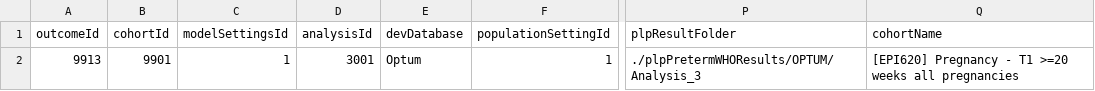
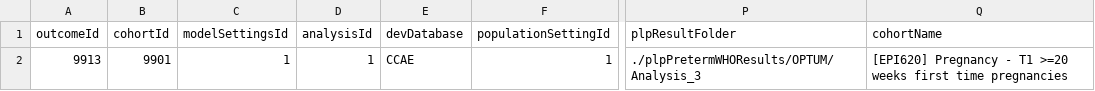
Before and after one commit to OHDSI/ShinyDeploy, a CSV file: pretermBirthPrediction/data/settings.csv, drawn as a sheet; only a part is shown, gaps mark what is left out; the diff names each change by its address in the sheet, - before the commit and + after, or states it on an @@ line.

Commit message:
updated pretermbirth shiny
- modified to first pregnancy model

```diff
--- a/pretermBirthPrediction/data/settings.csv
+++ b/pretermBirthPrediction/data/settings.csv
-D2 (analysisId): 3001
+D2 (analysisId): 1
-E2 (devDatabase): Optum
+E2 (devDatabase): CCAE
-Q2 (cohortName): …>=20 weeks all pregnancies
+Q2 (cohortName): …>=20 weeks first time pregnancies
```
Also changed, not shown: 10 other files.
